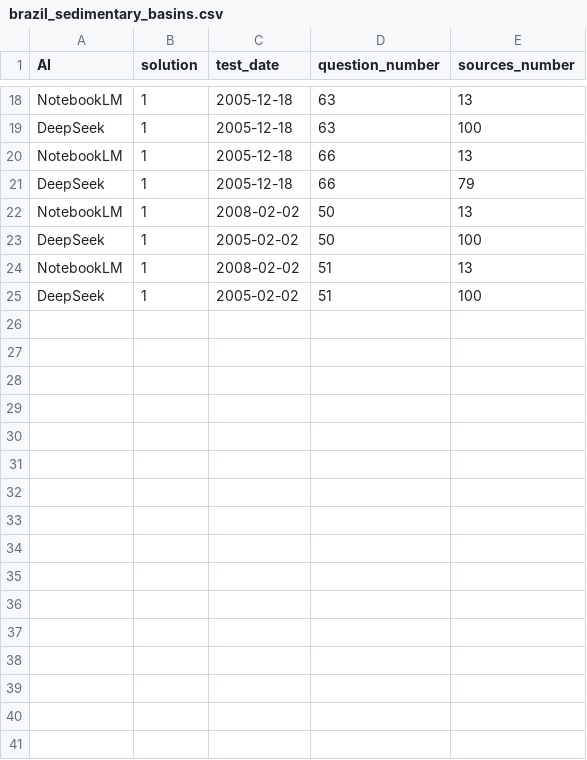
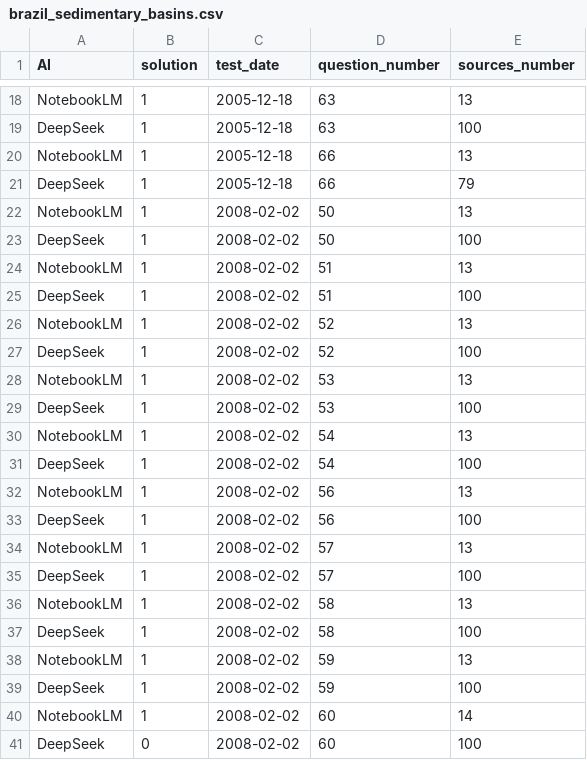
Before and after one commit to ivaluisnazare/ai-analysis-brazil-sedimentary-basins, a CSV file: analysis/brazil_sedimentary_basins.csv, drawn as a sheet; only a part is shown, gaps mark what is left out; the diff covers the shown part only.

```diff
--- a/analysis/brazil_sedimentary_basins.csv
+++ b/analysis/brazil_sedimentary_basins.csv
@@ -22,4 +22,20 @@ DeepSeek,1,2005-12-18,66,79
 NotebookLM,1,2008-02-02,50,13
-DeepSeek,1,2005-02-02,50,100
+DeepSeek,1,2008-02-02,50,100
 NotebookLM,1,2008-02-02,51,13
-DeepSeek,1,2005-02-02,51,100
+DeepSeek,1,2008-02-02,51,100
+NotebookLM,1,2008-02-02,52,13
+DeepSeek,1,2008-02-02,52,100
+NotebookLM,1,2008-02-02,53,13
+DeepSeek,1,2008-02-02,53,100
+NotebookLM,1,2008-02-02,54,13
+DeepSeek,1,2008-02-02,54,100
+NotebookLM,1,2008-02-02,56,13
+DeepSeek,1,2008-02-02,56,100
+NotebookLM,1,2008-02-02,57,13
+DeepSeek,1,2008-02-02,57,100
+NotebookLM,1,2008-02-02,58,13
+DeepSeek,1,2008-02-02,58,100
+NotebookLM,1,2008-02-02,59,13
+DeepSeek,1,2008-02-02,59,100
+NotebookLM,1,2008-02-02,60,14
+DeepSeek,0,2008-02-02,60,100
```
Also changed, not shown: 22 added rows elsewhere in this file, 19 other files.
